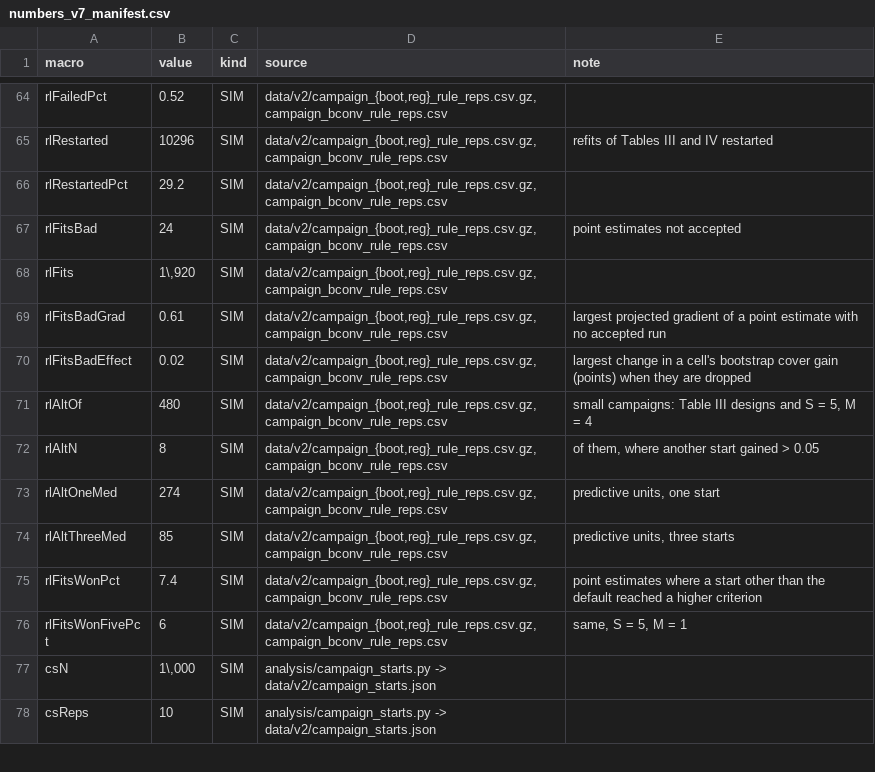
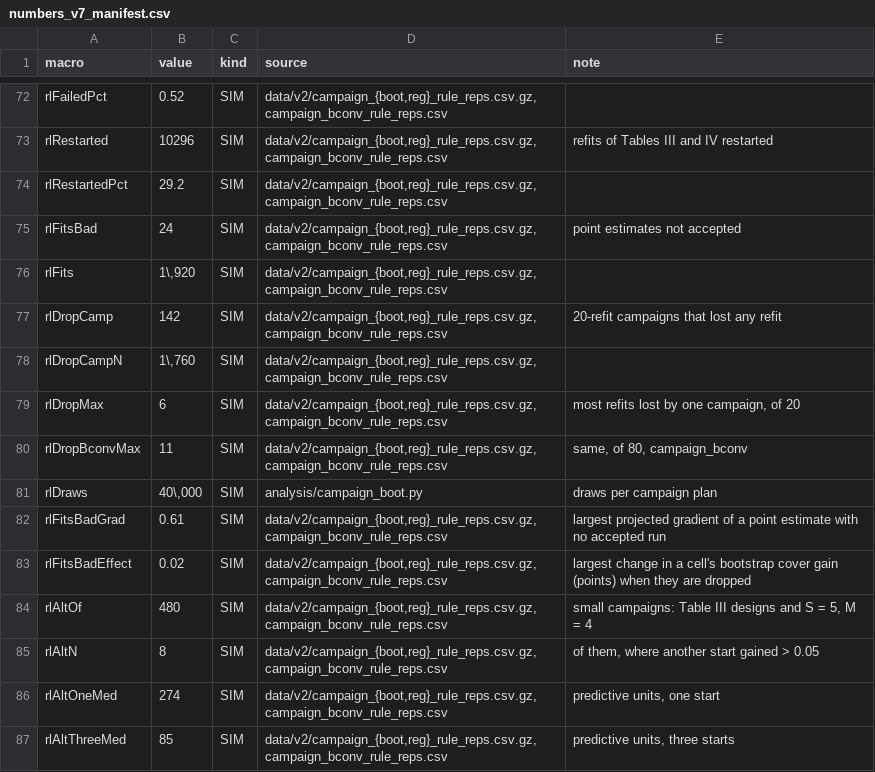
Before and after one commit to ralorin/passenger-ship-spares, a CSV file: paper/numbers_v7_manifest.csv, drawn as a sheet; only a part is shown, gaps mark what is left out; the shorter side is filled out with more unchanged rows; the diff covers the shown part only.

Commit message:
Revision of 8 November 2026: cover accuracy, rule checks, wording
- cover_accuracy.py: certified optima of Tables I, II and V on a finer
  lattice and searched again at 0.99 - 1e-6
- rule_checks.py: bootstrap campaigns rerun on one machine with dropped
  refits kept and with every fit polished (SPARES_KEEP_FAILED, SPARES_POLISH)
- Sections III-A, IV-D, V-A and V-B reworded; code tag v1.1-tr

```diff
--- a/paper/numbers_v7_manifest.csv
+++ b/paper/numbers_v7_manifest.csv
@@ -68,2 +76,7 @@ rlFitsBad,24,SIM,"data/v2/campaign_{boot,reg}_rule_reps.csv.gz, campaign_bconv_r
 rlFits,"1\,920",SIM,"data/v2/campaign_{boot,reg}_rule_reps.csv.gz, campaign_bconv_rule_reps.csv",
+rlDropCamp,142,SIM,"data/v2/campaign_{boot,reg}_rule_reps.csv.gz, campaign_bconv_rule_reps.csv",20-refit campaigns that lost any refit
+rlDropCampN,"1\,760",SIM,"data/v2/campaign_{boot,reg}_rule_reps.csv.gz, campaign_bconv_rule_reps.csv",
+rlDropMax,6,SIM,"data/v2/campaign_{boot,reg}_rule_reps.csv.gz, campaign_bconv_rule_reps.csv","most refits lost by one campaign, of 20"
+rlDropBconvMax,11,SIM,"data/v2/campaign_{boot,reg}_rule_reps.csv.gz, campaign_bconv_rule_reps.csv","same, of 80, campaign_bconv"
+rlDraws,"40\,000",SIM,analysis/campaign_boot.py,draws per campaign plan
 rlFitsBadGrad,0.61,SIM,"data/v2/campaign_{boot,reg}_rule_reps.csv.gz, campaign_bconv_rule_reps.csv",largest projected gradient of a point estimate with no accepted run
```
Also changed, not shown: 19 added rows elsewhere in this file, 21 other files.
